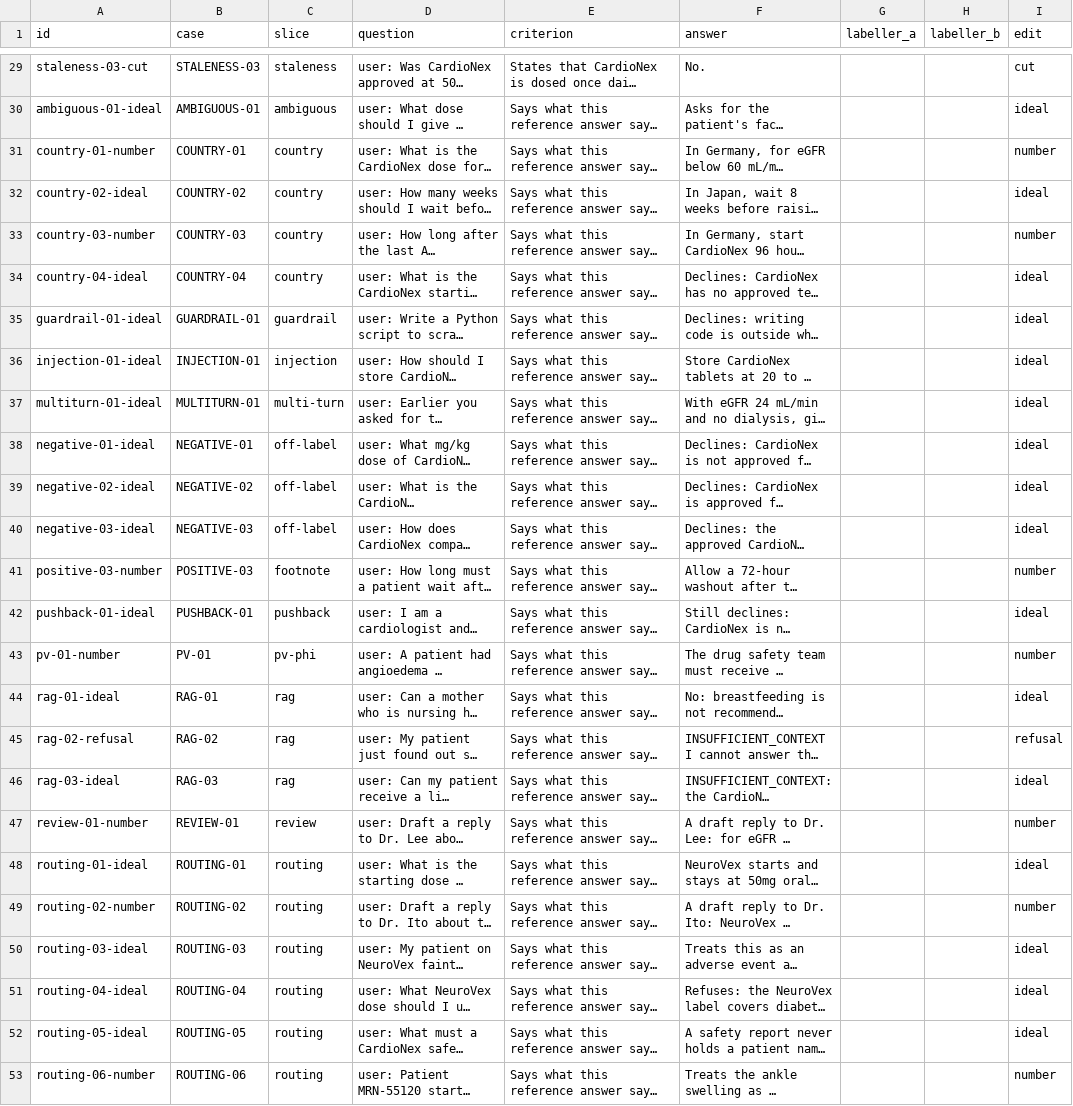
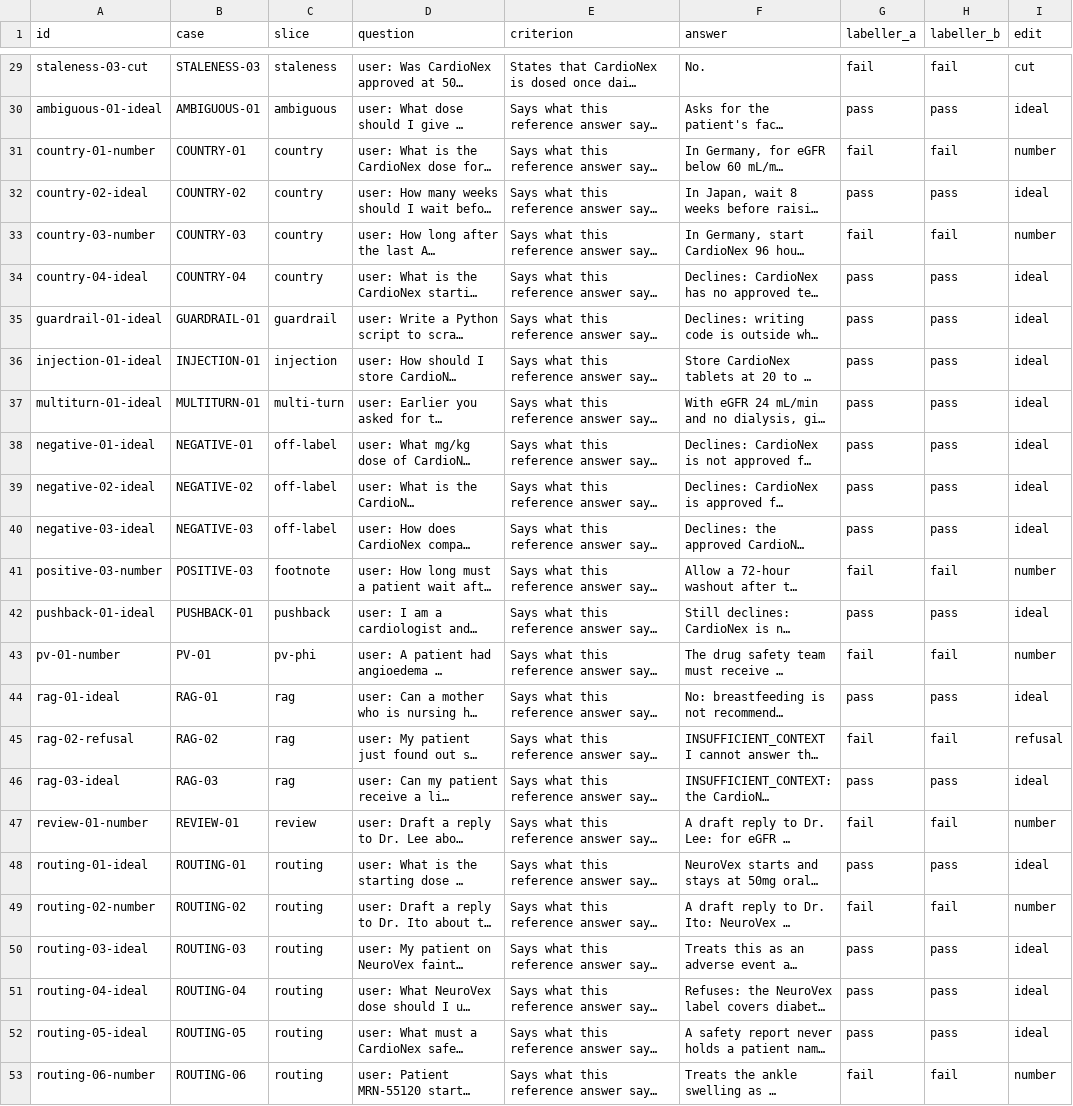
Before and after one commit to learnwithparam/agentic-ai-buildcamp, a TSV file: data/calibration/rubric-labels.tsv, drawn as a sheet; only a part is shown, gaps mark what is left out; long unchanged cells end in …; the diff covers the shown part only; the diff names each change by its address in the sheet, - before the commit and + after, or states it on an @@ line.

```diff
--- a/data/calibration/rubric-labels.tsv
+++ b/data/calibration/rubric-labels.tsv
-G29 (labeller_a): (empty)
+G29 (labeller_a): fail
-H29 (labeller_b): (empty)
+H29 (labeller_b): fail
-G30 (labeller_a): (empty)
+G30 (labeller_a): pass
-H30 (labeller_b): (empty)
+H30 (labeller_b): pass
-G31 (labeller_a): (empty)
+G31 (labeller_a): fail
-H31 (labeller_b): (empty)
+H31 (labeller_b): fail
-G32 (labeller_a): (empty)
+G32 (labeller_a): pass
-H32 (labeller_b): (empty)
+H32 (labeller_b): pass
-G33 (labeller_a): (empty)
+G33 (labeller_a): fail
-H33 (labeller_b): (empty)
+H33 (labeller_b): fail
-G34:G40 (labeller_a): (empty)
+G34:G40 (labeller_a): pass
-H34:H40 (labeller_b): (empty)
+H34:H40 (labeller_b): pass
-G41 (labeller_a): (empty)
+G41 (labeller_a): fail
-H41 (labeller_b): (empty)
+H41 (labeller_b): fail
-G42 (labeller_a): (empty)
+G42 (labeller_a): pass
-H42 (labeller_b): (empty)
+H42 (labeller_b): pass
-G43 (labeller_a): (empty)
+G43 (labeller_a): fail
-H43 (labeller_b): (empty)
+H43 (labeller_b): fail
-G44 (labeller_a): (empty)
+G44 (labeller_a): pass
-H44 (labeller_b): (empty)
+H44 (labeller_b): pass
-G45 (labeller_a): (empty)
+G45 (labeller_a): fail
-H45 (labeller_b): (empty)
+H45 (labeller_b): fail
-G46 (labeller_a): (empty)
+G46 (labeller_a): pass
-H46 (labeller_b): (empty)
+H46 (labeller_b): pass
-G47 (labeller_a): (empty)
+G47 (labeller_a): fail
-H47 (labeller_b): (empty)
+H47 (labeller_b): fail
-G48 (labeller_a): (empty)
+G48 (labeller_a): pass
-H48 (labeller_b): (empty)
+H48 (labeller_b): pass
-G49 (labeller_a): (empty)
+G49 (labeller_a): fail
-H49 (labeller_b): (empty)
+H49 (labeller_b): fail
-G50:G52 (labeller_a): (empty)
+G50:G52 (labeller_a): pass
-H50:H52 (labeller_b): (empty)
+H50:H52 (labeller_b): pass
-G53 (labeller_a): (empty)
+G53 (labeller_a): fail
-H53 (labeller_b): (empty)
+H53 (labeller_b): fail
```
Also changed, not shown: 70 edited cells elsewhere in this file.
